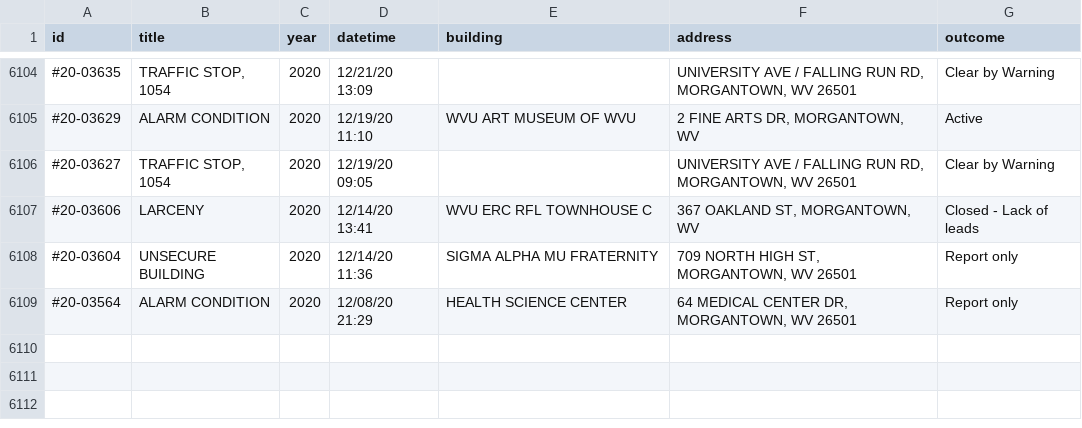
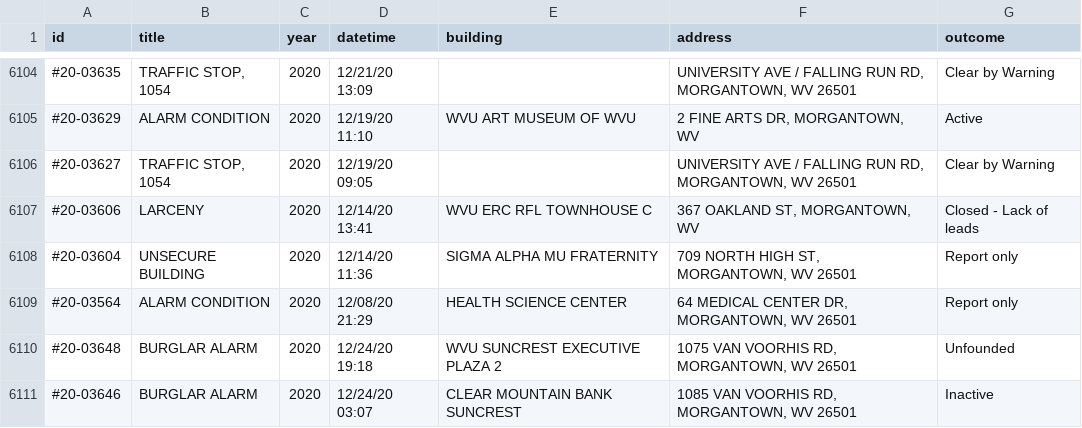
Before and after one commit to dwillis/wvu-projects, a CSV file: crime-log/crime_log.csv, drawn as a sheet; only a part is shown, gaps mark what is left out; the diff names each change by its address in the sheet, - before the commit and + after, or states it on an @@ line.

Commit message:
updated crimelog

```diff
--- a/crime-log/crime_log.csv
+++ b/crime-log/crime_log.csv
+row 6110: #20-03648 | BURGLAR ALARM | 2020 | 12/24/20 19:18 | WVU SUNCREST EXECUTIVE PLAZA 2 | 1075 VAN VOORHIS RD, MORGANTOWN, WV 26501 | Unfounded
+row 6111: #20-03646 | BURGLAR ALARM | 2020 | 12/24/20 03:07 | CLEAR MOUNTAIN BANK SUNCREST | 1085 VAN VOORHIS RD, MORGANTOWN, WV 26501 | Inactive
```
